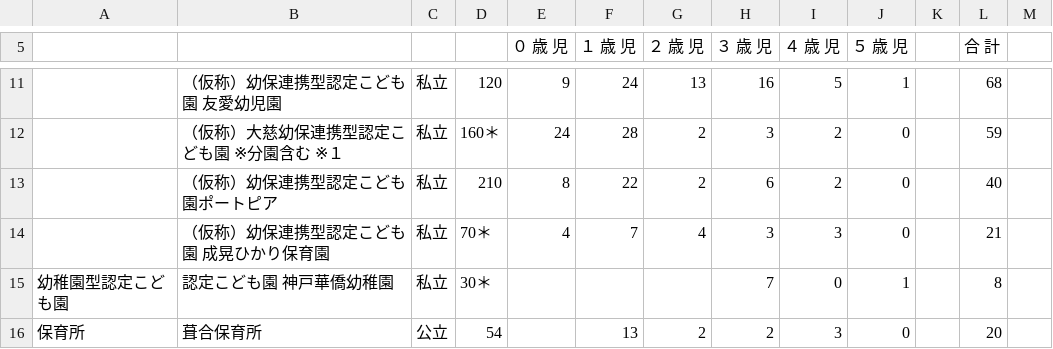
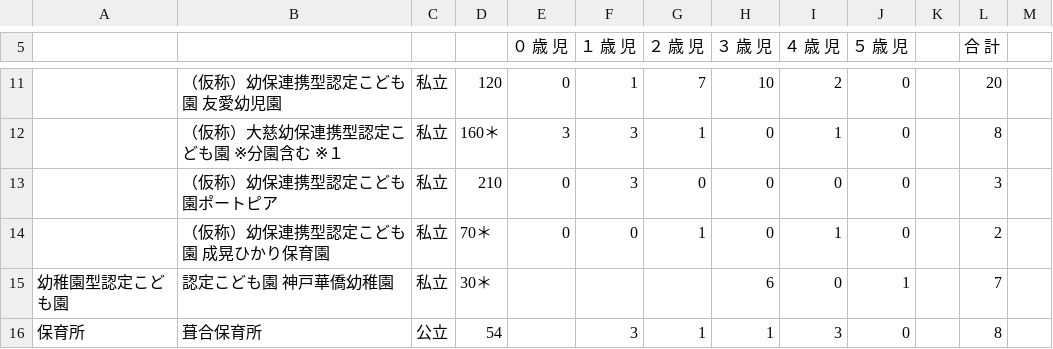
Before and after one commit to hkwi/our-data, a CSV file: nursery/chuoku.pdf.csv, drawn as a sheet; only a part is shown, gaps mark what is left out; the diff covers the shown part only.

```diff
--- a/nursery/chuoku.pdf.csv
+++ b/nursery/chuoku.pdf.csv
@@ -11,6 +11,6 @@
-,（仮称）幼保連携型認定こども園 友愛幼児園,私立,120,9,24,13,16,5,1,,68,
-,（仮称）大慈幼保連携型認定こども園 ※分園含む ※１,私立,160＊,24,28,2,3,2,0,,59,
-,（仮称）幼保連携型認定こども園ポートピア,私立,210,8,22,2,6,2,0,,40,
-,（仮称）幼保連携型認定こども園 成晃ひかり保育園,私立,70＊,4,7,4,3,3,0,,21,
-幼稚園型認定こども園,認定こども園 神戸華僑幼稚園,私立,30＊,,,,7,0,1,,8,
-保育所,葺合保育所,公立,54,,13,2,2,3,0,,20,
+,（仮称）幼保連携型認定こども園 友愛幼児園,私立,120,0,1,7,10,2,0,,20,
+,（仮称）大慈幼保連携型認定こども園 ※分園含む ※１,私立,160＊,3,3,1,0,1,0,,8,
+,（仮称）幼保連携型認定こども園ポートピア,私立,210,0,3,0,0,0,0,,3,
+,（仮称）幼保連携型認定こども園 成晃ひかり保育園,私立,70＊,0,0,1,0,1,0,,2,
+幼稚園型認定こども園,認定こども園 神戸華僑幼稚園,私立,30＊,,,,6,0,1,,7,
+保育所,葺合保育所,公立,54,,3,1,1,3,0,,8,
```
Also changed, not shown: 127 edited cells elsewhere in this file, nursery/all.csv, nursery/higasinadaku.pdf.csv, 26 other files.
